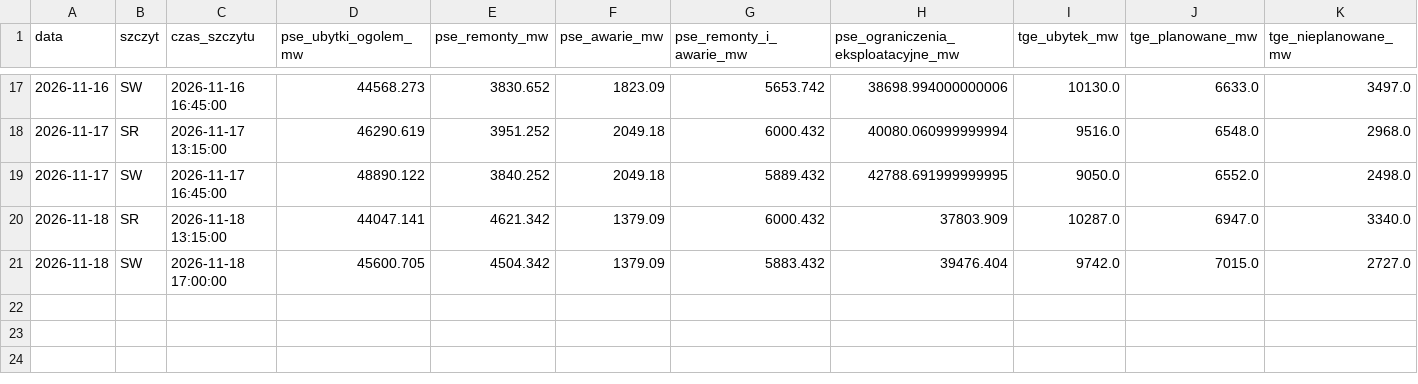
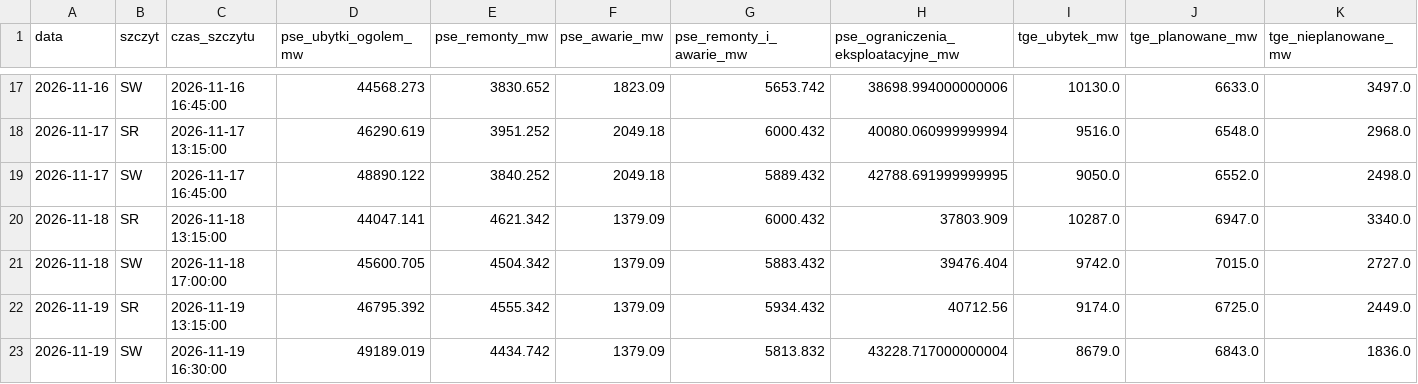
Before and after one commit to ForumEnergiiPL/ubytki, a CSV file: porownanie_pse_tge.csv, drawn as a sheet; only a part is shown, gaps mark what is left out; rows hold the shown columns only; the diff names each change by its address in the sheet, - before the commit and + after, or states it on an @@ line.

```diff
--- a/porownanie_pse_tge.csv
+++ b/porownanie_pse_tge.csv
+row 22: 2026-11-19 | SR | 2026-11-19 13:15:00 | 46795.392 | 4555.342 | 1379.09 | 5934.432 | 40712.56 | 9174.0 | 6725.0 | 2449.0
+row 23: 2026-11-19 | SW | 2026-11-19 16:30:00 | 49189.019 | 4434.742 | 1379.09 | 5813.832 | 43228.717000000004 | 8679.0 | 6843.0 | 1836.0
```
Also changed, not shown: analityka_dzienna.csv, historia_analityki.csv, 3 other files.
